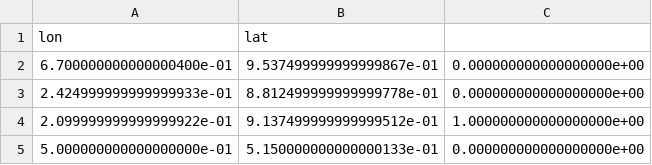
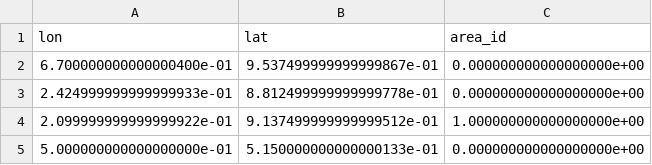
Before and after one commit to ElHachem02/Bayesian_AI, a CSV file: test_x.csv, drawn as a sheet; only a part is shown.

Commit message:
Added column area_id but should recheck if its the way

```diff
--- a/test_x.csv
+++ b/test_x.csv
@@ -1,2 +1,2 @@
-lon,lat
+lon,lat,area_id
 6.700000000000000400e-01,9.537499999999999867e-01,0.000000000000000000e+00
```
